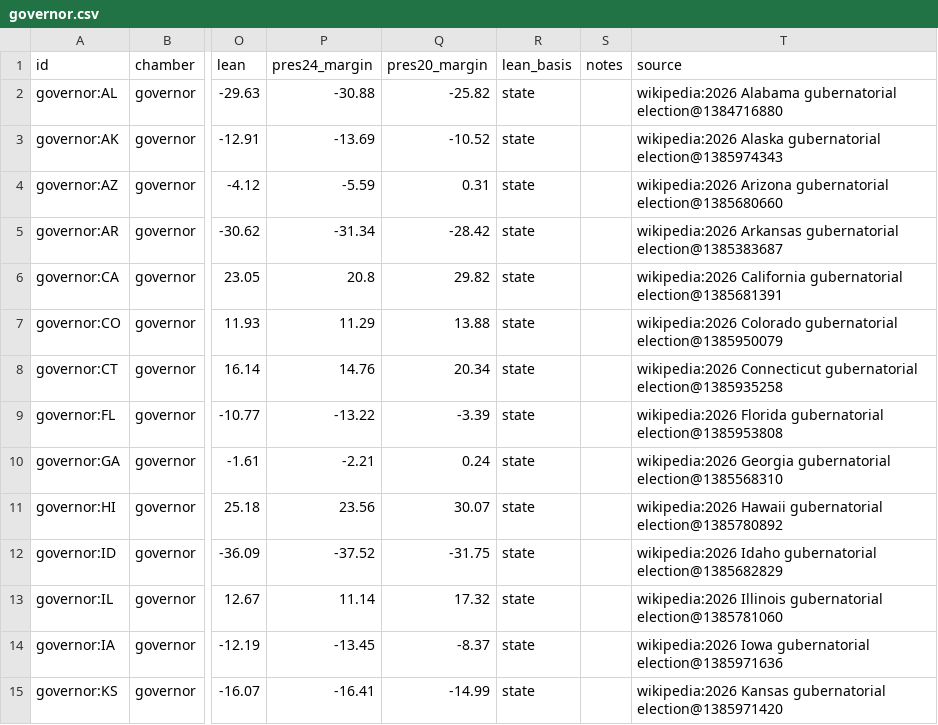
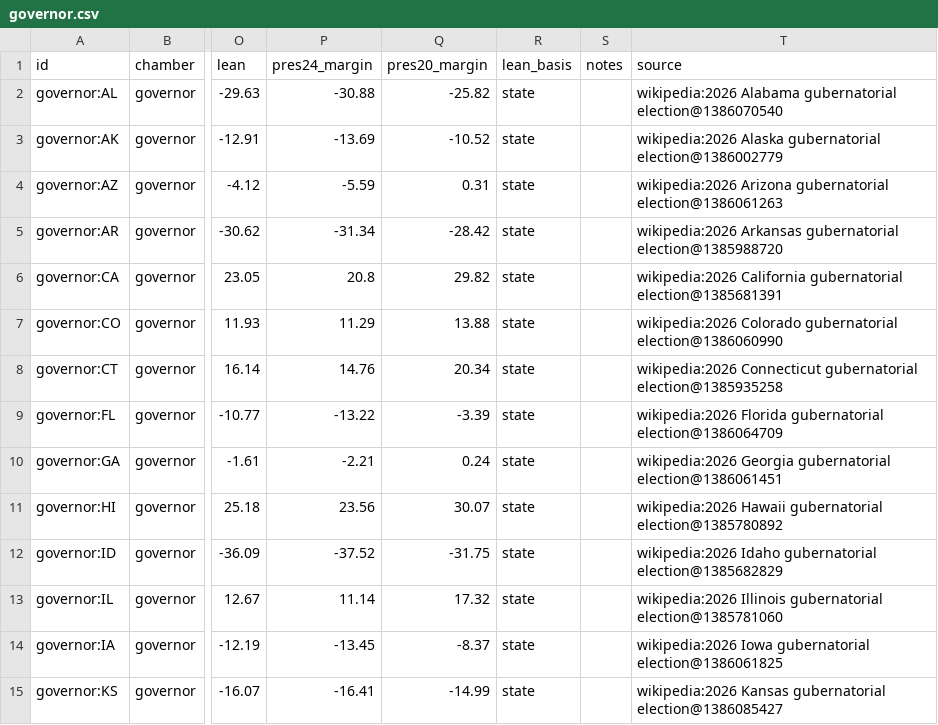
Before and after one commit to KaraZajac/MIDTERMS2026, a CSV file: data/races/governor.csv, drawn as a sheet; only a part is shown, gaps mark what is left out; the diff covers the shown part only; the diff names each change by its address in the sheet, - before the commit and + after, or states it on an @@ line.

```diff
--- a/data/races/governor.csv
+++ b/data/races/governor.csv
-T2 (source): …Alabama gubernatorial election@1384716880
+T2 (source): …Alabama gubernatorial election@1386070540
-T3 (source): …Alaska gubernatorial election@1385974343
+T3 (source): …Alaska gubernatorial election@1386002779
-T4 (source): …Arizona gubernatorial election@1385680660
+T4 (source): …Arizona gubernatorial election@1386061263
-T5 (source): …Arkansas gubernatorial election@1385383687
+T5 (source): …Arkansas gubernatorial election@1385988720
-T7 (source): …Colorado gubernatorial election@1385950079
+T7 (source): …Colorado gubernatorial election@1386060990
-T9 (source): …Florida gubernatorial election@1385953808
+T9 (source): …Florida gubernatorial election@1386064709
-T10 (source): …Georgia gubernatorial election@1385568310
+T10 (source): …Georgia gubernatorial election@1386061451
-T14 (source): …Iowa gubernatorial election@1385971636
+T14 (source): …Iowa gubernatorial election@1386061825
-T15 (source): …Kansas gubernatorial election@1385971420
+T15 (source): …Kansas gubernatorial election@1386085427
```
Also changed, not shown: 17 edited cells elsewhere in this file, data/polls/races.csv, data/races/house.csv, 8 other files.
